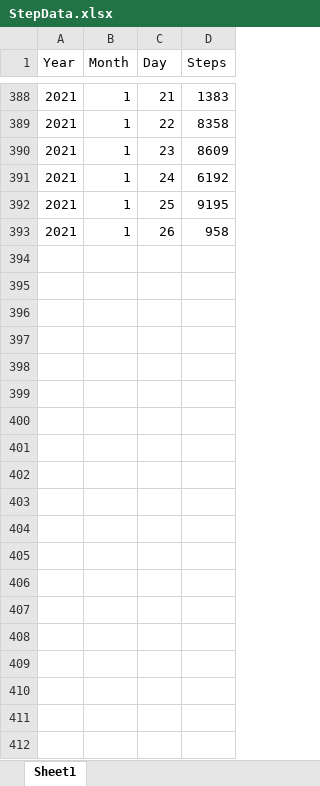
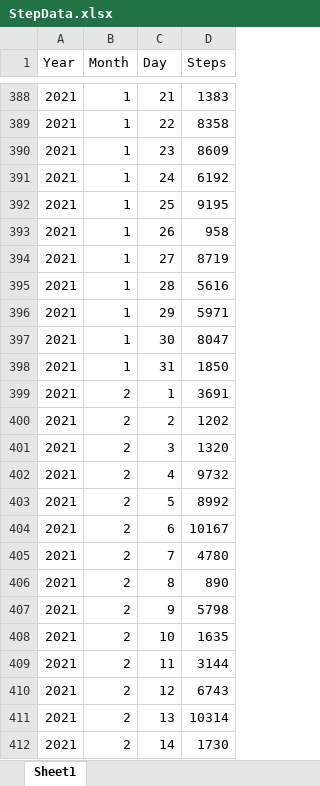
Before and after one commit to TrevorHD/CountingSteps, an Excel workbook: StepData.xlsx, sheet Sheet1, drawn as a sheet; only a part is shown, gaps mark what is left out; values as stored, in another font and other column widths than the file's, no borders; the diff covers the shown part only; the diff names each change by its address in the sheet, - before the commit and + after, or states it on an @@ line.

Commit message:
Data addition 5
Added more data to the spreadsheet.

```diff
--- a/StepData.xlsx (sheet Sheet1)
+++ b/StepData.xlsx (sheet Sheet1)
+row 394: 2021 | 1 | 27 | 8719
+row 395: 2021 | 1 | 28 | 5616
+row 396: 2021 | 1 | 29 | 5971
+row 397: 2021 | 1 | 30 | 8047
+row 398: 2021 | 1 | 31 | 1850
+row 399: 2021 | 2 | 1 | 3691
+row 400: 2021 | 2 | 2 | 1202
+row 401: 2021 | 2 | 3 | 1320
+row 402: 2021 | 2 | 4 | 9732
+row 403: 2021 | 2 | 5 | 8992
+row 404: 2021 | 2 | 6 | 10167
+row 405: 2021 | 2 | 7 | 4780
+row 406: 2021 | 2 | 8 | 890
+row 407: 2021 | 2 | 9 | 5798
+row 408: 2021 | 2 | 10 | 1635
+row 409: 2021 | 2 | 11 | 3144
+row 410: 2021 | 2 | 12 | 6743
+row 411: 2021 | 2 | 13 | 10314
+row 412: 2021 | 2 | 14 | 1730
```
Also changed, not shown: 38 added rows elsewhere in this sheet.
